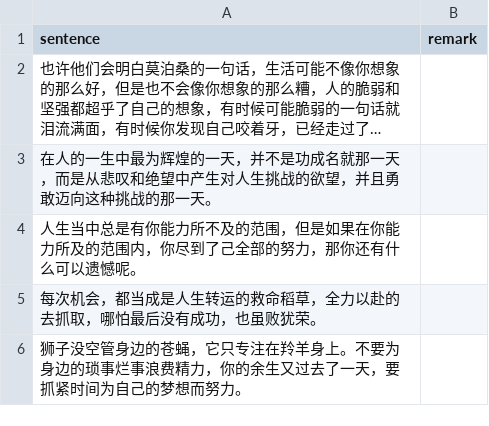
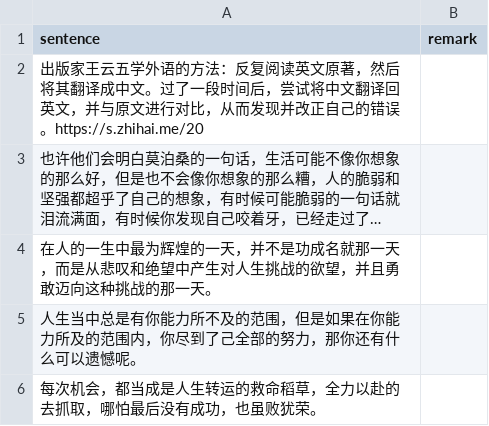
Before and after one commit to HenryLoveMiller/ja, a CSV file: ican.csv, drawn as a sheet; only a part is shown; the shorter side is filled out with more unchanged rows; long unchanged cells end in …; the diff names each change by its address in the sheet, - before the commit and + after, or states it on an @@ line.

Commit message:
Update ican.csv

```diff
--- a/ican.csv
+++ b/ican.csv
+row 2: 出版家王云五学外语的方法：反复阅读英文原著，然后将其翻译成中文。过了一段时间后，尝试将中文翻译回英文，并与原文进行对比，从而发现并改正自己的错误。https://s.zhihai.me/20
```
